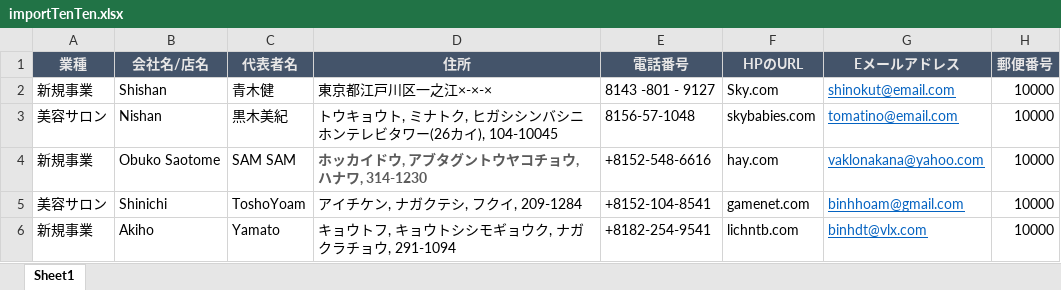
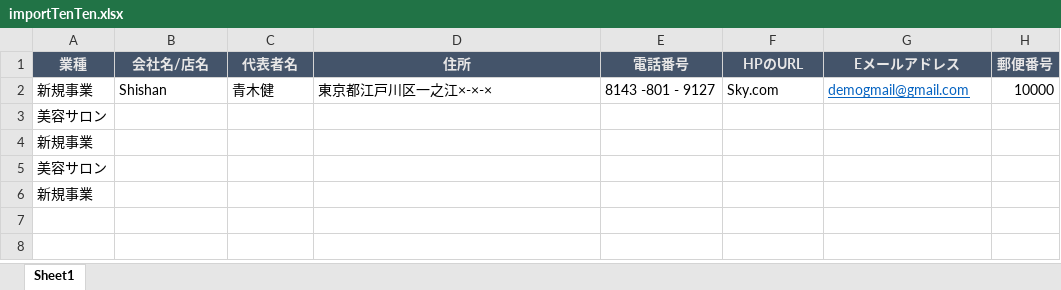
Before and after one commit to manhle93/users-manage-frontend, an Excel workbook: public/importTenTen.xlsx, sheet Sheet1, drawn as a sheet; values as stored, in another font and other column widths than the file's, no borders; removed rows and columns are numbered as before the commit, all else as after; the diff names each change by its address in the sheet, - before the commit and + after, or states it on an @@ line.

Commit message:
update code excel

```diff
--- a/public/importTenTen.xlsx (sheet Sheet1)
+++ b/public/importTenTen.xlsx (sheet Sheet1)
-G2 (Eメールアドレス): shinokut@email.com
+G2 (Eメールアドレス): demogmail@gmail.com
-row 3: 美容サロン | Nishan | 黒木美紀 | トウキョウト, ミナトク, ヒガシシンバシニホンテレビタワー(26カイ), 104-10045 | 8156-57-1048 | skybabies.com | tomatino@email.com | 10000
-row 4: 新規事業 | Obuko Saotome | SAM SAM | ホッカイドウ, アブタグントウヤコチョウ, ハナワ, 314-1230 | +8152-548-6616 | hay.com | vaklonakana@yahoo.com | 10000
-row 5: 美容サロン | Shinichi | ToshoYoam | アイチケン, ナガクテシ, フクイ, 209-1284 | +8152-104-8541 | gamenet.com | binhhoam@gmail.com | 10000
-row 6: 新規事業 | Akiho | Yamato | キョウトフ, キョウトシシモギョウク, ナガクラチョウ, 291-1094 | +8182-254-9541 | lichntb.com | binhdt@vlx.com | 10000
+row 3: 美容サロン
+row 4: 新規事業
+row 5: 美容サロン
+row 6: 新規事業
```
